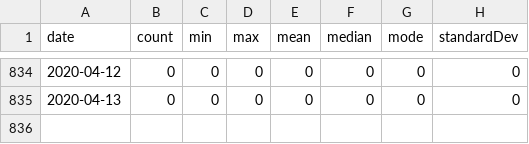
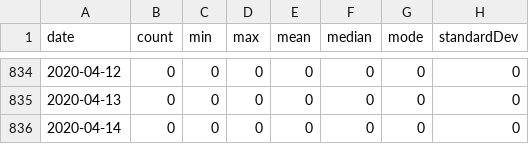
Before and after one commit to brokalys/data, a CSV file: data/daily-buy.csv, drawn as a sheet; only a part is shown, gaps mark what is left out; the diff names each change by its address in the sheet, - before the commit and + after, or states it on an @@ line.

Commit message:
Daily data: 2020-04-14

```diff
--- a/data/daily-buy.csv
+++ b/data/daily-buy.csv
+row 836: 2020-04-14 | 0 | 0 | 0 | 0 | 0 | 0 | 0
```
